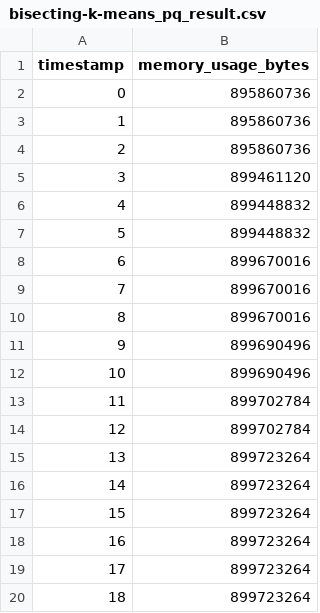
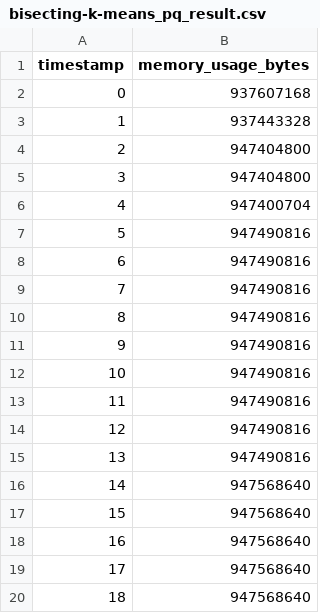
Before and after one commit to ginjae/efficient-similarity-search, a CSV file: results/fashion-mnist/bisecting-k-means_pq_result.csv, drawn as a sheet.

```diff
--- a/results/fashion-mnist/bisecting-k-means_pq_result.csv
+++ b/results/fashion-mnist/bisecting-k-means_pq_result.csv
@@ -1,20 +1,20 @@
 timestamp,memory_usage_bytes
-0,895860736
-1,895860736
-2,895860736
-3,899461120
-4,899448832
-5,899448832
-6,899670016
-7,899670016
-8,899670016
-9,899690496
-10,899690496
-11,899702784
-12,899702784
-13,899723264
-14,899723264
-15,899723264
-16,899723264
-17,899723264
-18,899723264
+0,937607168
+1,937443328
+2,947404800
+3,947404800
+4,947400704
+5,947490816
+6,947490816
+7,947490816
+8,947490816
+9,947490816
+10,947490816
+11,947490816
+12,947490816
+13,947490816
+14,947568640
+15,947568640
+16,947568640
+17,947568640
+18,947568640
```
Also changed, not shown: results/fashion-mnist/bisecting-k-means_apq_result.csv, results/fashion-mnist/bisecting-k-means_opq_result.csv, 29 other files.
